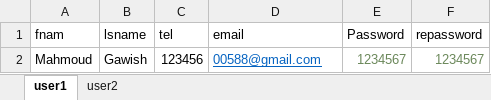
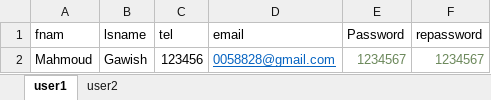
Before and after one commit to nnouh/Travels, an Excel workbook: resourcse/signup.xlsx, sheet user1, drawn as a sheet; values as stored, in another font and other column widths than the file's, no borders; the diff names each change by its address in the sheet, - before the commit and + after, or states it on an @@ line.

```diff
--- a/resourcse/signup.xlsx (sheet user1)
+++ b/resourcse/signup.xlsx (sheet user1)
-D2 (email): 00588@gmail.com
+D2 (email): 0058828@gmail.com
```
Also changed, not shown: 14 other files.
